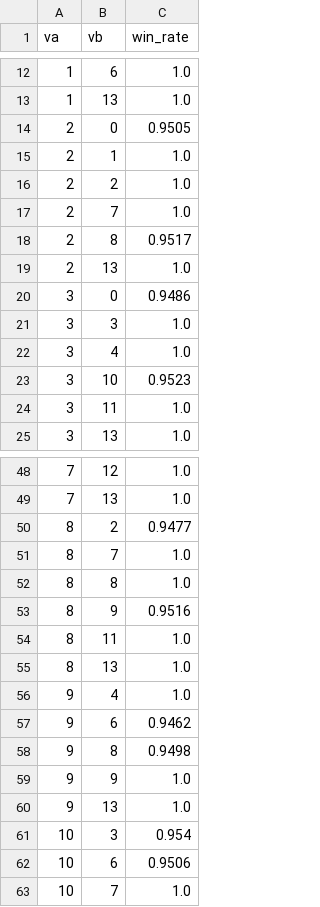
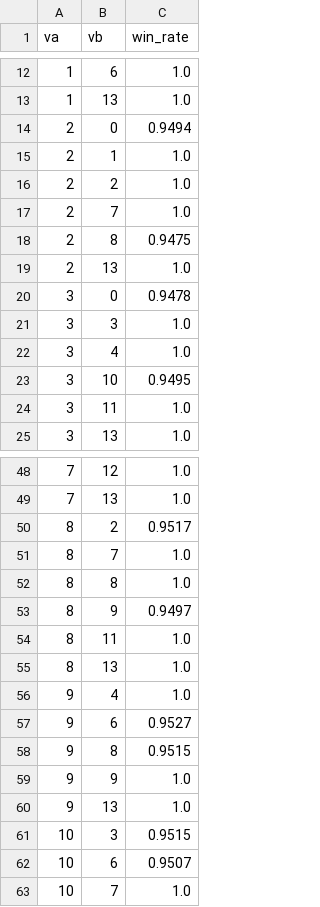
Before and after one commit to jfurches/nonlocalgames, a CSV file: data/g14_constrained/g14_winrate.csv, drawn as a sheet; only a part is shown, gaps mark what is left out; the diff covers the shown part only.

```diff
--- a/data/g14_constrained/g14_winrate.csv
+++ b/data/g14_constrained/g14_winrate.csv
@@ -13,3 +13,3 @@ va,vb,win_rate
 1,13,1.0
-2,0,0.9505
+2,0,0.9494
 2,1,1.0
@@ -17,8 +17,8 @@ va,vb,win_rate
 2,7,1.0
-2,8,0.9517
+2,8,0.9475
 2,13,1.0
-3,0,0.9486
+3,0,0.9478
 3,3,1.0
 3,4,1.0
-3,10,0.9523
+3,10,0.9495
 3,11,1.0
@@ -49,6 +49,6 @@ va,vb,win_rate
 7,13,1.0
-8,2,0.9477
+8,2,0.9517
 8,7,1.0
 8,8,1.0
-8,9,0.9516
+8,9,0.9497
 8,11,1.0
@@ -56,8 +56,8 @@ va,vb,win_rate
 9,4,1.0
-9,6,0.9462
-9,8,0.9498
+9,6,0.9527
+9,8,0.9515
 9,9,1.0
 9,13,1.0
-10,3,0.954
-10,6,0.9506
+10,3,0.9515
+10,6,0.9507
 10,7,1.0
```
Also changed, not shown: 4 edited cells elsewhere in this file, data/g14_constrained/g14_responses.csv, 6 other files.
